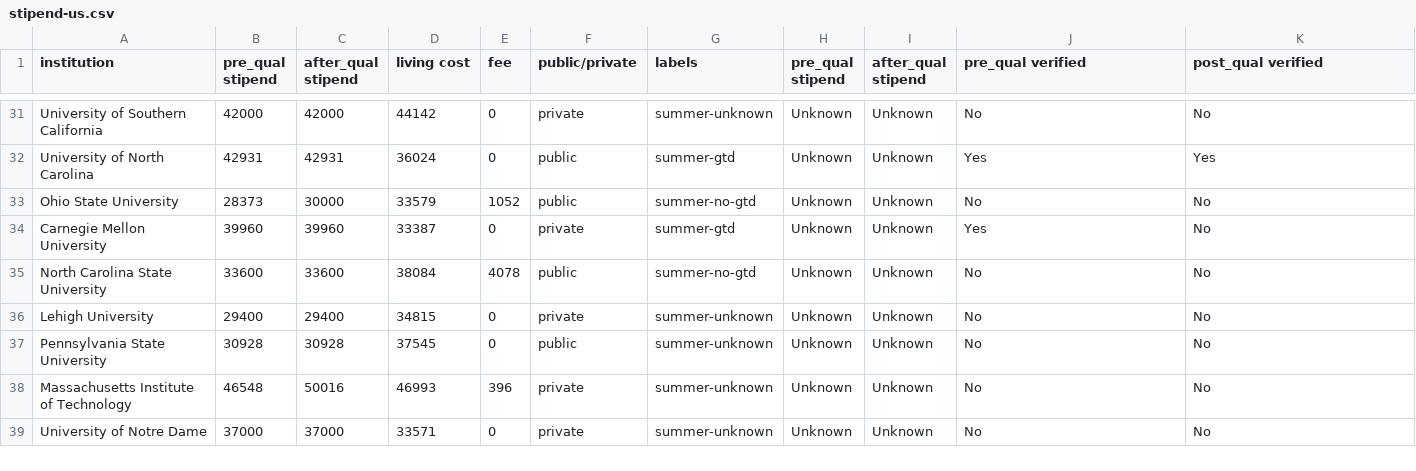
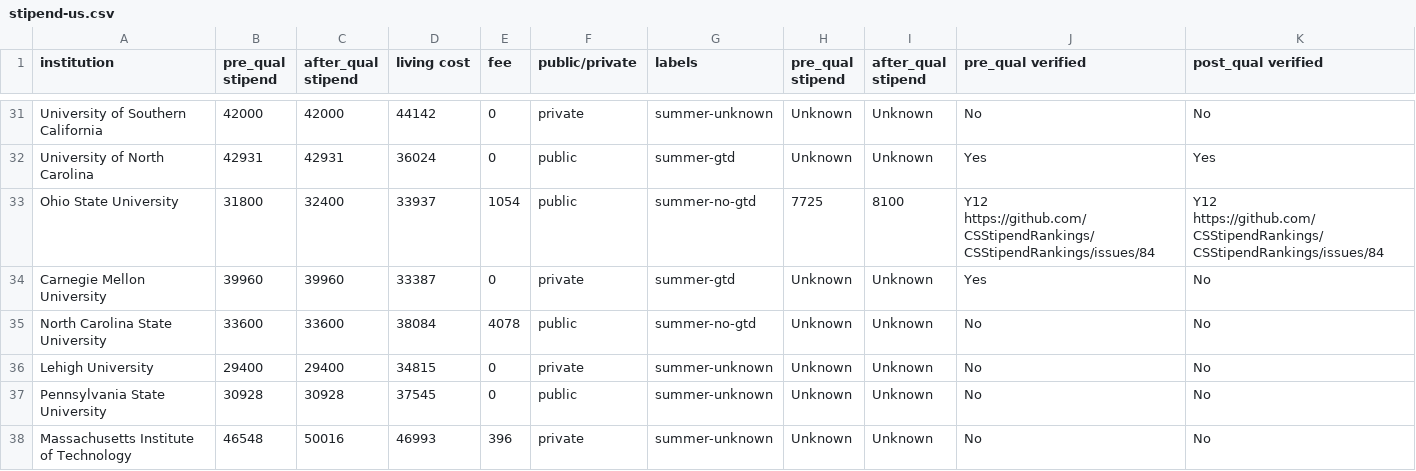
Before and after one commit to CSStipendRankings/CSStipendRankings, a CSV file: stipend-us.csv, drawn as a sheet; only a part is shown, gaps mark what is left out; the shorter side is filled out with more unchanged rows.

Commit message:
Update data for Ohio State University
The data is from a github issue, submitted by the associate chair of the
department. Thus, it is considered verified.

```diff
--- a/stipend-us.csv
+++ b/stipend-us.csv
@@ -32,3 +32,3 @@ institution, pre_qual stipend, after_qual stipend, living cost, fee, public/priv
 "University of North Carolina", 42931, 42931, 36024, 0, public, summer-gtd, Unknown, Unknown, Yes, Yes
-"Ohio State University", 28373, 30000, 33579, 1052, public, summer-no-gtd, Unknown, Unknown, No, No
+"Ohio State University", 31800, 32400, 33937, 1054, public, summer-no-gtd, 7725, 8100, Y12 https://github.com/CSStipendRankings/CSStipendRankings/issues/84, Y12 https://github.com/CSStipendRankings/CSStipendRankings/issues/84
 "Carnegie Mellon University", 39960, 39960, 33387, 0, private, summer-gtd, Unknown, Unknown, Yes, No
```
